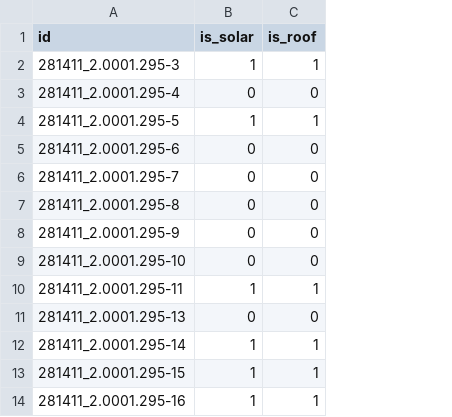
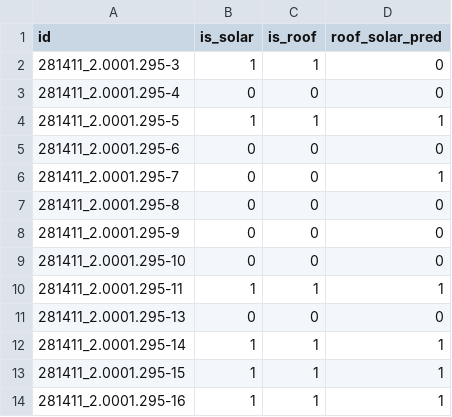
Before and after one commit to WiktorPodwin/SolarDetection, a CSV file: data/locations.csv, drawn as a sheet; only a part is shown; the diff names each change by its address in the sheet, - before the commit and + after, or states it on an @@ line.

Commit message:
Finish solar prediction pipeline & fix bugs

```diff
--- a/data/locations.csv
+++ b/data/locations.csv
+column D (roof_solar_pred), rows 2-14: 0 | 0 | 1 | 0 | 1 | 0 | 0 | 0 | 1 | 0 | 1 | 1 | 1
```
Also changed, not shown: 21 other files.
